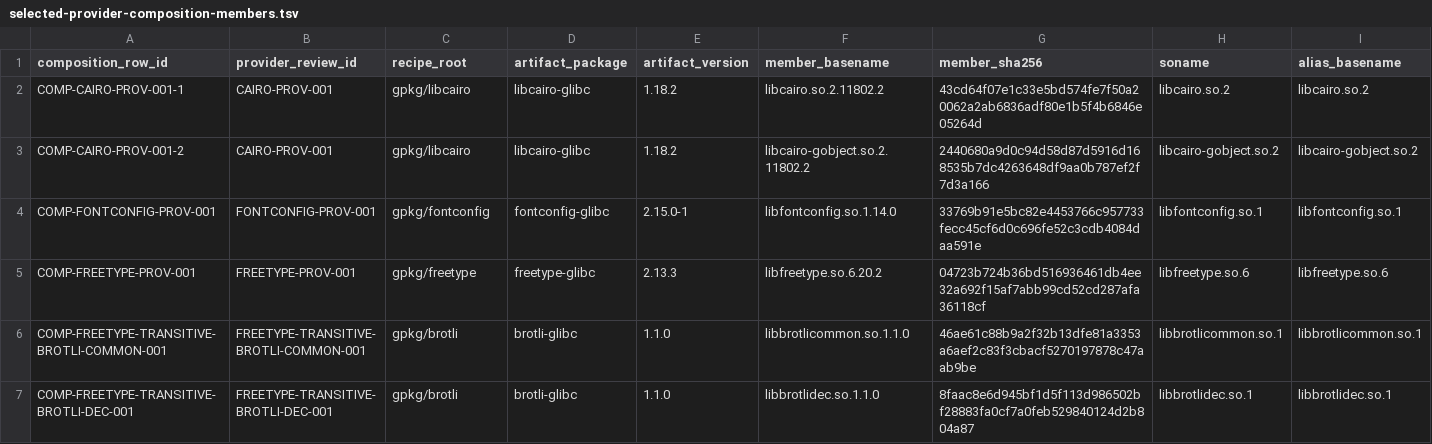
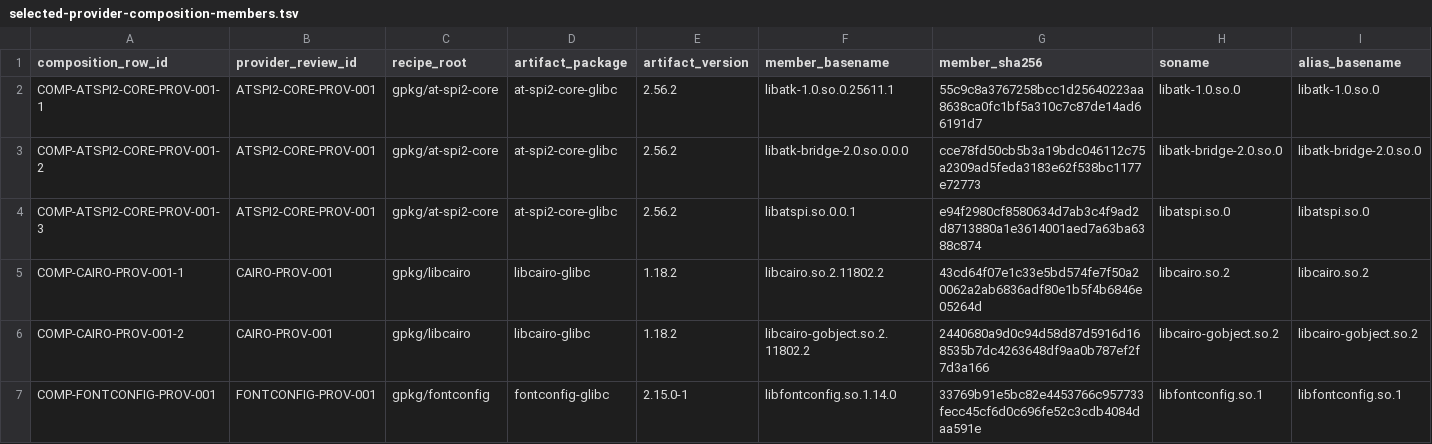
Before and after one commit to daylight-00/termux-native-desktop, a TSV file: experiments/glibc/selected-obsidian-provider-authority/review/selected-provider-composition-members.tsv, drawn as a sheet; only a part is shown; the shorter side is filled out with more unchanged rows; rows hold the shown columns only; the diff names each change by its address in the sheet, - before the commit and + after, or states it on an @@ line.

Commit message:
docs: accept bounded atomic AT-SPI2 core provider

```diff
--- a/experiments/glibc/selected-obsidian-provider-authority/review/selected-provider-composition-members.tsv
+++ b/experiments/glibc/selected-obsidian-provider-authority/review/selected-provider-composition-members.tsv
+row 2: COMP-ATSPI2-CORE-PROV-001-1 | ATSPI2-CORE-PROV-001 | gpkg/at-spi2-core | at-spi2-core-glibc | 2.56.2 | libatk-1.0.so.0.25611.1 | 55c9c8a3767258bcc1d25640223aa8638ca0fc1bf5a310c7c87de14ad66191d7 | libatk-1.0.so.0 | libatk-1.0.so.0
+row 3: COMP-ATSPI2-CORE-PROV-001-2 | ATSPI2-CORE-PROV-001 | gpkg/at-spi2-core | at-spi2-core-glibc | 2.56.2 | libatk-bridge-2.0.so.0.0.0 | cce78fd50cb5b3a19bdc046112c75a2309ad5feda3183e62f538bc1177e72773 | libatk-bridge-2.0.so.0 | libatk-bridge-2.0.so.0
+row 4: COMP-ATSPI2-CORE-PROV-001-3 | ATSPI2-CORE-PROV-001 | gpkg/at-spi2-core | at-spi2-core-glibc | 2.56.2 | libatspi.so.0.0.1 | e94f2980cf8580634d7ab3c4f9ad2d8713880a1e3614001aed7a63ba6388c874 | libatspi.so.0 | libatspi.so.0
```
Also changed, not shown: docs/catalog.tsv, experiments/glibc/selected-obsidian-provider-authority/review/missing-glibc-provider-production-boundary-metadata.tsv, 40 other files.
